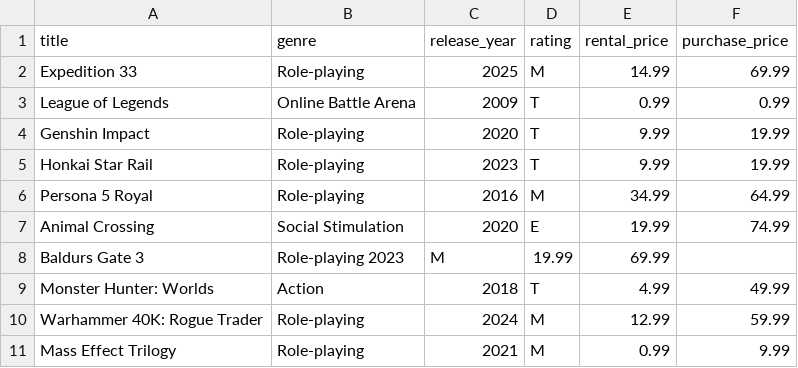
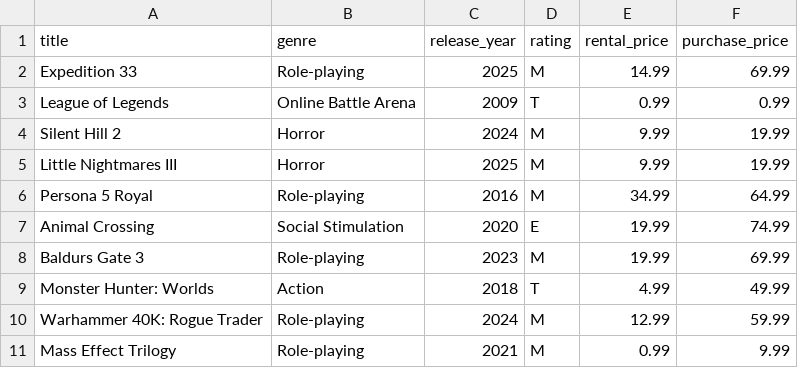
Before and after one commit to Lentong404/Database-Days, a CSV file: project_1/games.csv, drawn as a sheet.

Commit message:
Finished Project_1

```diff
--- a/project_1/games.csv
+++ b/project_1/games.csv
@@ -3,7 +3,7 @@ Expedition 33,Role-playing,2025,M,14.99,69.99
 League of Legends,Online Battle Arena,2009,T,0.99,0.99
-Genshin Impact,Role-playing,2020,T,9.99,19.99
-Honkai Star Rail,Role-playing,2023,T,9.99,19.99
+Silent Hill 2,Horror,2024,M,9.99,19.99
+Little Nightmares III,Horror,2025,M,9.99,19.99
 Persona 5 Royal,Role-playing,2016,M,34.99,64.99
 Animal Crossing,Social Stimulation,2020,E,19.99,74.99
-Baldurs Gate 3,Role-playing	2023,M,19.99,69.99
+Baldurs Gate 3,Role-playing,2023,M,19.99,69.99
 Monster Hunter: Worlds,Action,2018,T,4.99,49.99
```
Also changed, not shown: project_1/users.csv, 15 other files.
